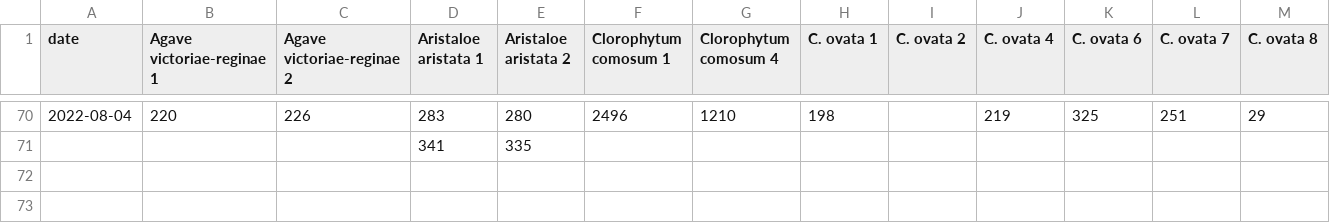
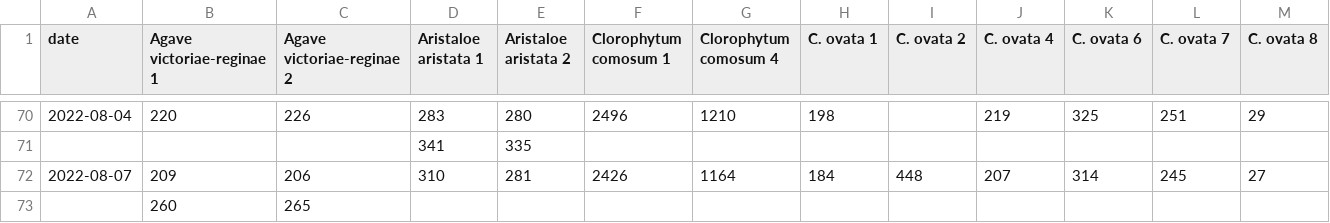
Before and after one commit to jakkdl/plant_weights, a CSV file: plants.csv, drawn as a sheet; only a part is shown, gaps mark what is left out; rows hold the shown columns only; the diff names each change by its address in the sheet, - before the commit and + after, or states it on an @@ line.

Commit message:
1659919149

```diff
--- a/plants.csv
+++ b/plants.csv
+row 72: 2022-08-07 | 209 | 206 | 310 | 281 | 2426 | 1164 | 184 | 448 | 207 | 314 | 245 | 27
+row 73:  | 260 | 265
```
